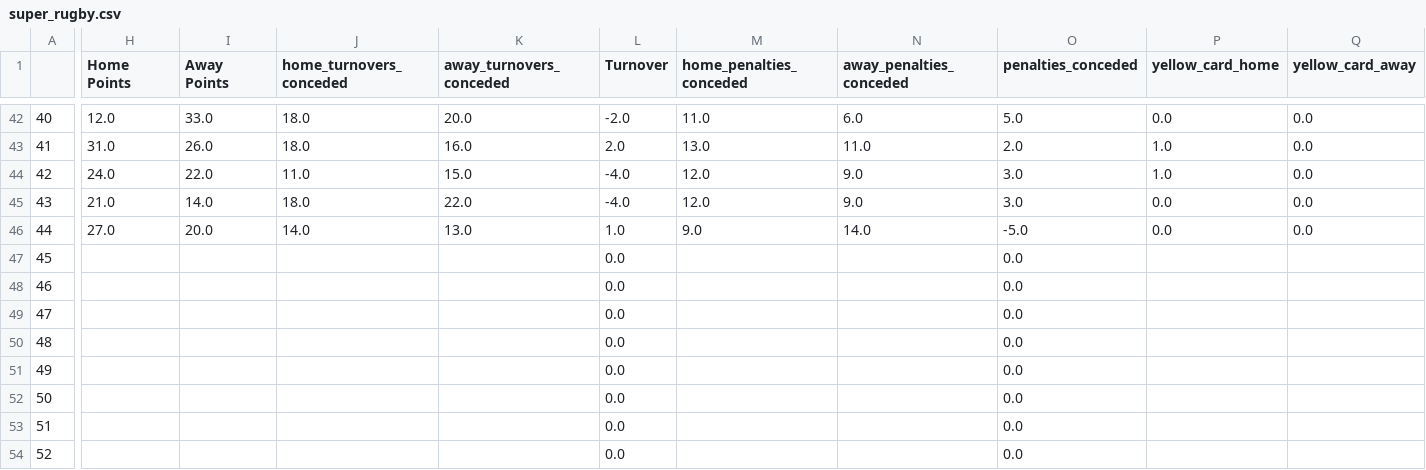
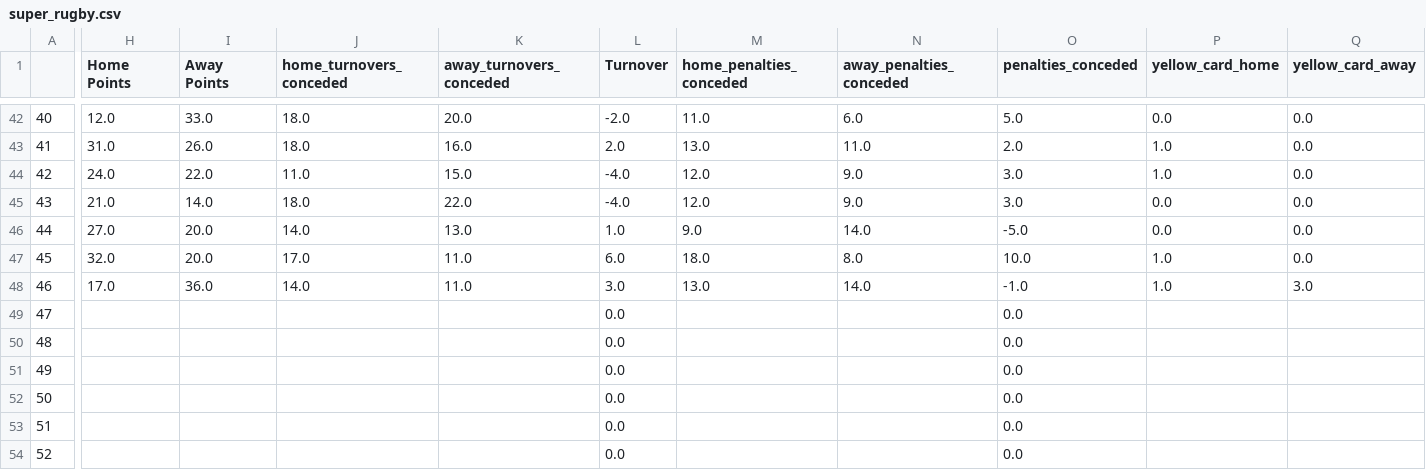
Before and after one commit to ZeNoonan/rugby, a CSV file: super_rugby.csv, drawn as a sheet; only a part is shown, gaps mark what is left out; the diff covers the shown part only; the diff names each change by its address in the sheet, - before the commit and + after, or states it on an @@ line.

```diff
--- a/super_rugby.csv
+++ b/super_rugby.csv
-H47 (Home Points): (empty)
+H47 (Home Points): 32.0
-I47 (Away Points): (empty)
+I47 (Away Points): 20.0
-J47 (home_turnovers_conceded): (empty)
+J47 (home_turnovers_conceded): 17.0
-K47:K48 (away_turnovers_conceded): (empty)
+K47:K48 (away_turnovers_conceded): 11.0
-L47 (Turnover): 0.0
+L47 (Turnover): 6.0
-M47 (home_penalties_conceded): (empty)
+M47 (home_penalties_conceded): 18.0
-N47 (away_penalties_conceded): (empty)
+N47 (away_penalties_conceded): 8.0
-O47 (penalties_conceded): 0.0
+O47 (penalties_conceded): 10.0
-P47:P48 (yellow_card_home): (empty)
+P47:P48 (yellow_card_home): 1.0
-Q47 (yellow_card_away): (empty)
+Q47 (yellow_card_away): 0.0
-H48 (Home Points): (empty)
+H48 (Home Points): 17.0
-I48 (Away Points): (empty)
+I48 (Away Points): 36.0
-J48 (home_turnovers_conceded): (empty)
+J48 (home_turnovers_conceded): 14.0
-L48 (Turnover): 0.0
+L48 (Turnover): 3.0
-M48 (home_penalties_conceded): (empty)
+M48 (home_penalties_conceded): 13.0
-N48 (away_penalties_conceded): (empty)
+N48 (away_penalties_conceded): 14.0
-O48 (penalties_conceded): 0.0
+O48 (penalties_conceded): -1.0
-Q48 (yellow_card_away): (empty)
+Q48 (yellow_card_away): 3.0
```
Also changed, not shown: 17 edited cells elsewhere in this file, rugby_england_data.csv, rugby_results.csv.
